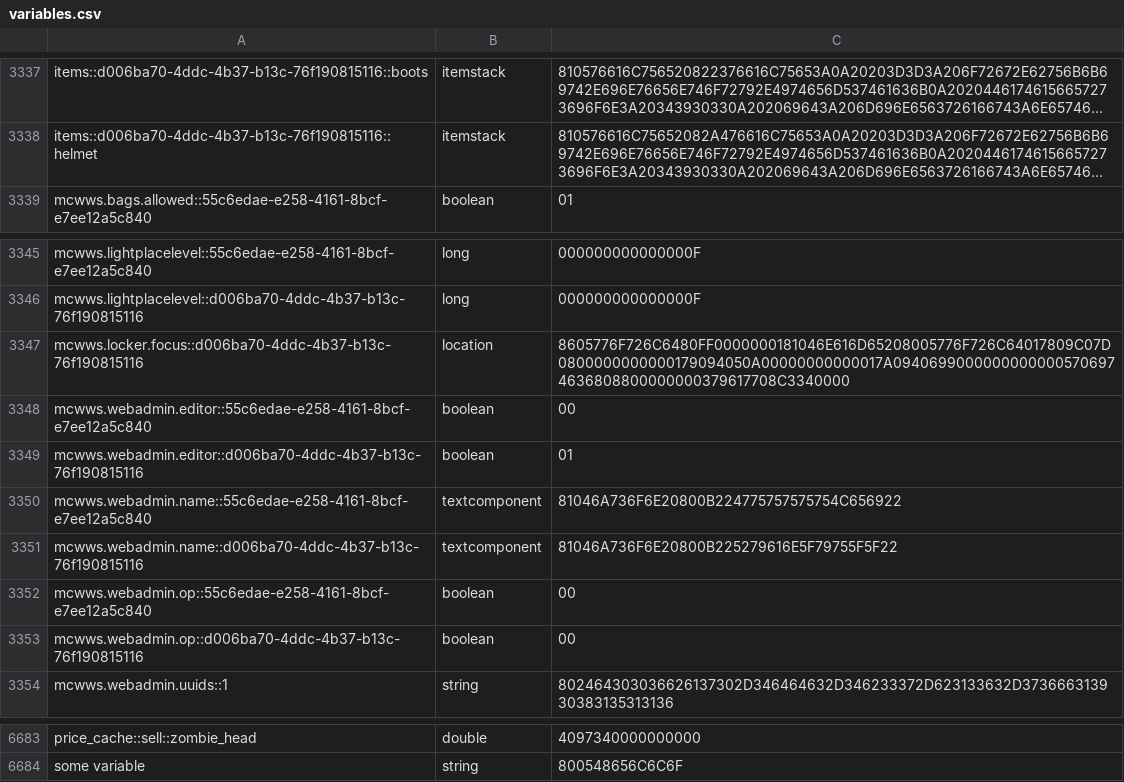
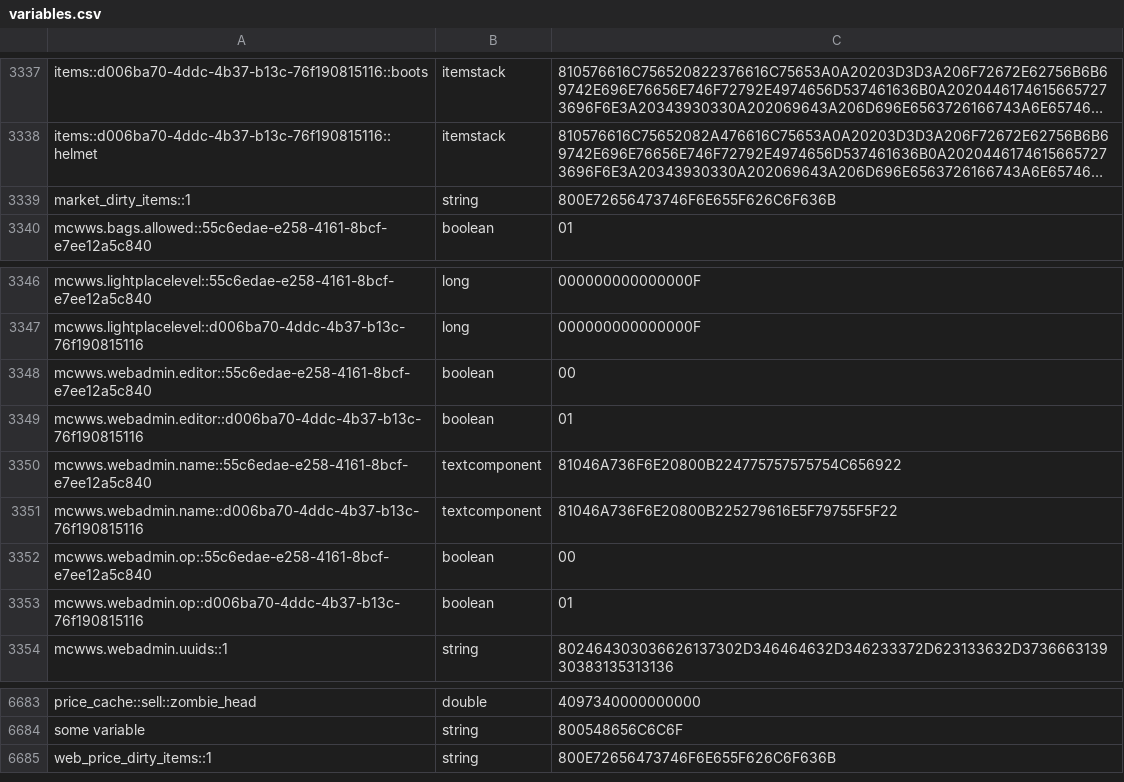
Before and after one commit to RyanYu0118/MCWWS, a CSV file: plugins/Skript/variables.csv, drawn as a sheet; only a part is shown, gaps mark what is left out; long unchanged cells end in …; removed rows and columns are numbered as before the commit, all else as after; the diff names each change by its address in the sheet, - before the commit and + after, or states it on an @@ line.

```diff
--- a/plugins/Skript/variables.csv
+++ b/plugins/Skript/variables.csv
+row 3339: market_dirty_items::1 | string | 800E72656473746F6E655F626C6F636B
-row 3347: mcwws.locker.focus::d006ba70-4ddc-4b37-b13c-76f190815116 | location | 8605776F726C6480FF0000000181046E616D65208005776F726C64017809C07D0800000000000179094050A00000000000017A09406990000000000005706974636808800000000379617708C3340000
-C3353: 00
+C3353: 01
+row 6685: web_price_dirty_items::1 | string | 800E72656473746F6E655F626C6F636B
```
Also changed, not shown: 43 other files.
